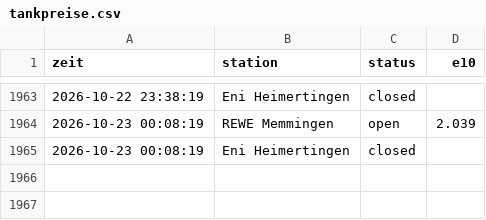
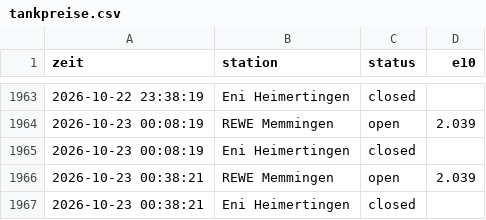
Before and after one commit to mbeschkitt-svg/Tankpreise, a CSV file: tankpreise.csv, drawn as a sheet; only a part is shown, gaps mark what is left out.

Commit message:
Preise 2026-10-22T22:38Z

```diff
--- a/tankpreise.csv
+++ b/tankpreise.csv
@@ -1965 +1965,3 @@ zeit,station,status,e10
 2026-10-23 00:08:19,Eni Heimertingen,closed,
+2026-10-23 00:38:21,REWE Memmingen,open,2.039
+2026-10-23 00:38:21,Eni Heimertingen,closed,
```
